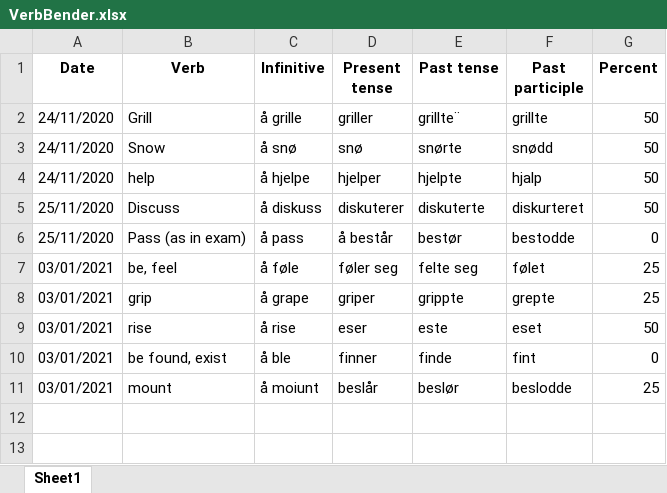
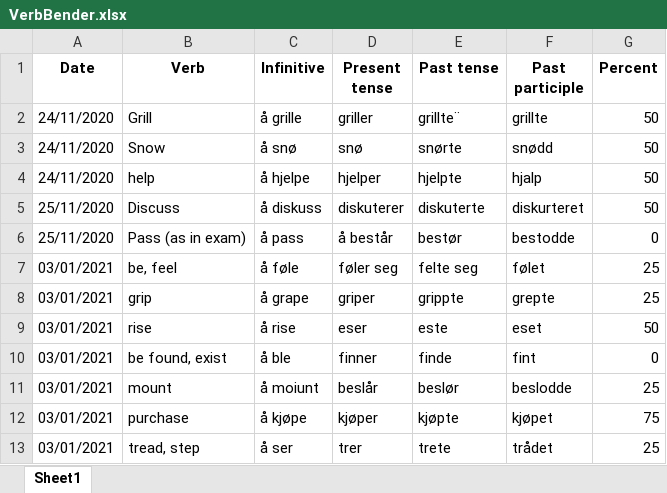
Before and after one commit to Amarilda/Norsk, an Excel workbook: VerbBender.xlsx, sheet Sheet1, drawn as a sheet; values as stored, in another font and other column widths than the file's, no borders; the diff names each change by its address in the sheet, - before the commit and + after, or states it on an @@ line.

Commit message:
Update VerbBender.xlsx

```diff
--- a/VerbBender.xlsx (sheet Sheet1)
+++ b/VerbBender.xlsx (sheet Sheet1)
+row 12: 03/01/2021 | purchase | å kjøpe | kjøper | kjøpte | kjøpet | 75
+row 13: 03/01/2021 | tread, step | å ser | trer | trete | trådet | 25
```
